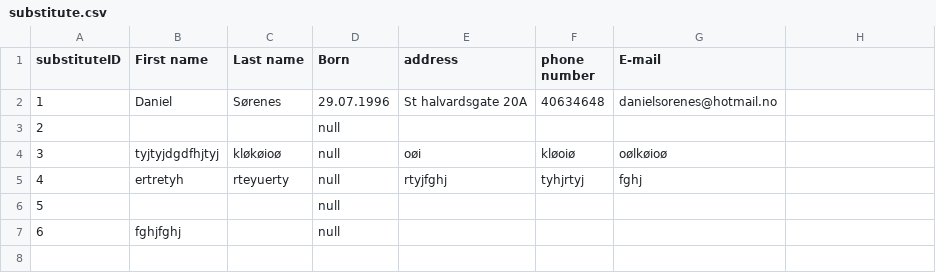
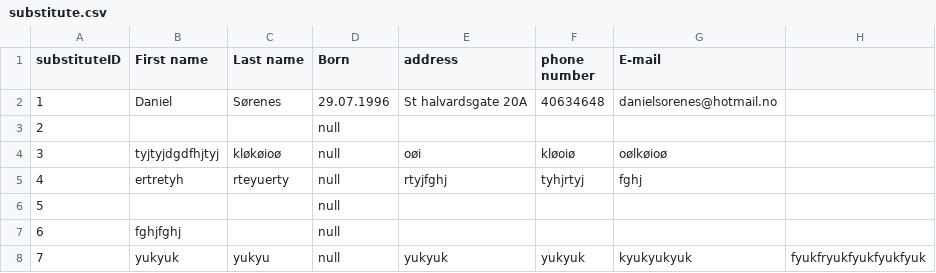
Before and after one commit to dsorenes/Semesteroppgave, a CSV file: data/substitute.csv, drawn as a sheet.

```diff
--- a/data/substitute.csv
+++ b/data/substitute.csv
@@ -7 +7,2 @@ substituteID;First name;Last name;Born;address;phone number;E-mail
 6;fghjfghj;;null;;;;
+7;yukyuk;yukyu;null;yukyuk;yukyuk;kyukyukyuk;fyukfryukfyukfyukfyuk
```
Also changed, not shown: data/education.csv, data/workExperience.csv, 19 other files.
